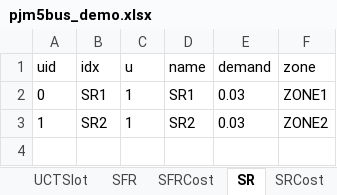
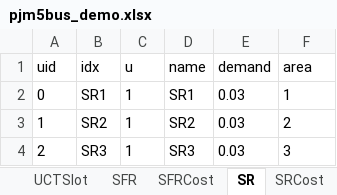
Before and after one commit to CURENT/ams, an Excel workbook: ams/cases/5bus/pjm5bus_demo.xlsx, sheet SR, drawn as a sheet; values as stored, in another font and other column widths than the file's, no borders; the diff names each change by its address in the sheet, - before the commit and + after, or states it on an @@ line.

Commit message:
Switch from zone to area in RTED

```diff
--- a/ams/cases/5bus/pjm5bus_demo.xlsx (sheet SR)
+++ b/ams/cases/5bus/pjm5bus_demo.xlsx (sheet SR)
-F1: zone
+F1: area
-F2 (area): ZONE1
+F2 (area): 1
-F3 (area): ZONE2
+F3 (area): 2
+row 4: 2 | SR3 | 1 | SR3 | 0.03 | 3
```
Also changed, not shown: sheet Zone, sheet VSGR, sheet SFR, sheet NSR, sheet Bus, ams/cases/5bus/pjm5bus_uced_esd1.xlsx, 2 other files.
